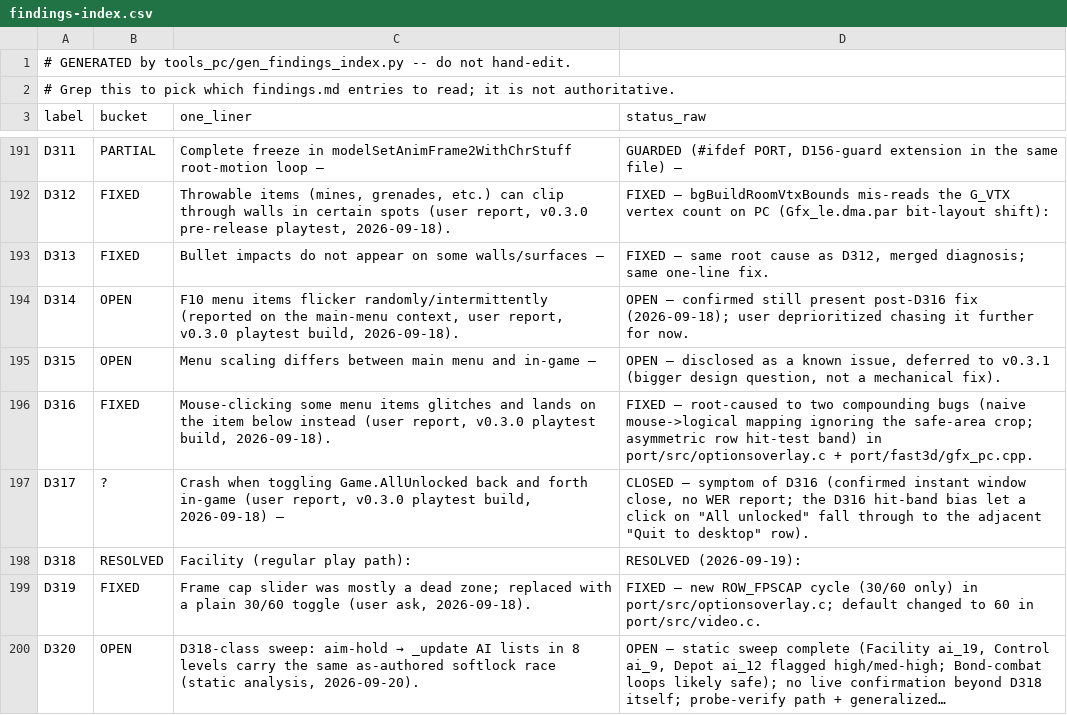
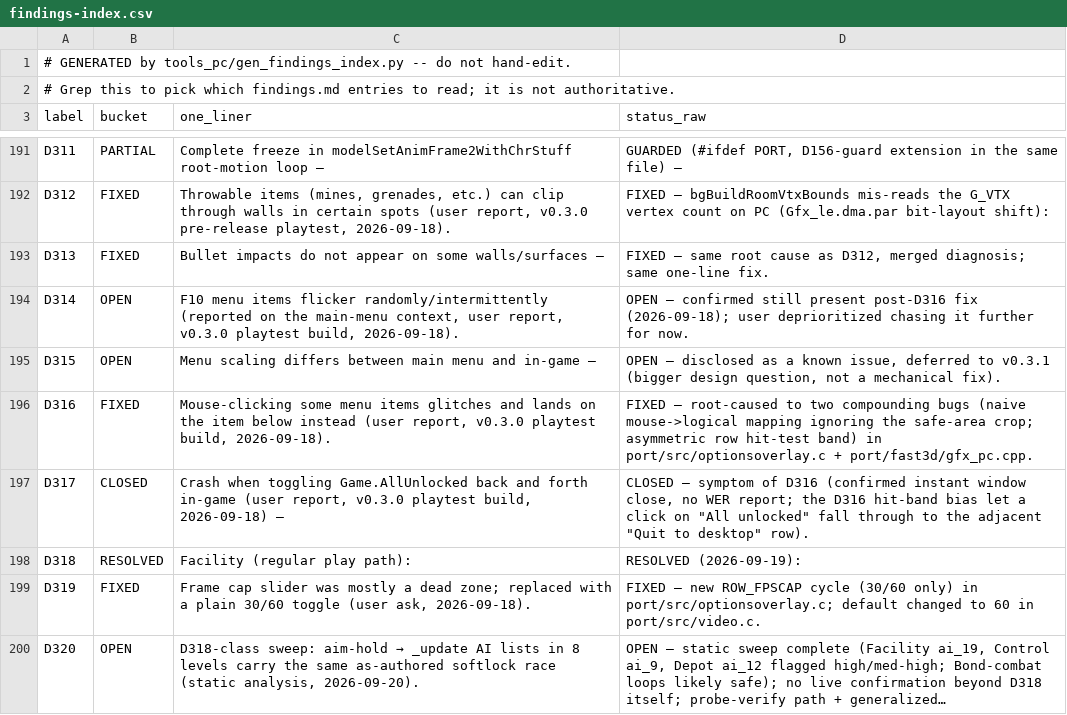
Before and after one commit to Sleepsong/goldeneye-pc-port, a CSV file: docs/dev/findings-index.csv, drawn as a sheet; only a part is shown, gaps mark what is left out; the diff covers the shown part only.

```diff
--- a/docs/dev/findings-index.csv
+++ b/docs/dev/findings-index.csv
@@ -196,3 +196,3 @@ D315,OPEN,Menu scaling differs between main menu and in-game —,"OPEN — discl
 D316,FIXED,"Mouse-clicking some menu items glitches and lands on the item below instead (user report, v0.3.0 playtest build, 2026-09-18).",FIXED — root-caused to two compounding bugs (naive mouse->logical mapping ignoring the safe-area crop; asymmetric row hit-test band) in port/src/optionsoverlay.c + port/fast3d/gfx_pc.cpp.
-D317,?,"Crash when toggling Game.AllUnlocked back and forth in-game (user report, v0.3.0 playtest build, 2026-09-18) —","CLOSED — symptom of D316 (confirmed instant window close, no WER report; the D316 hit-band bias let a click on ""All unlocked"" fall through to the adjacent ""Quit to desktop"" row)."
+D317,CLOSED,"Crash when toggling Game.AllUnlocked back and forth in-game (user report, v0.3.0 playtest build, 2026-09-18) —","CLOSED — symptom of D316 (confirmed instant window close, no WER report; the D316 hit-band bias let a click on ""All unlocked"" fall through to the adjacent ""Quit to desktop"" row)."
 D318,RESOLVED,Facility (regular play path):,RESOLVED (2026-09-19):
```
Also changed, not shown: 6 edited cells elsewhere in this file, 56 other files.
